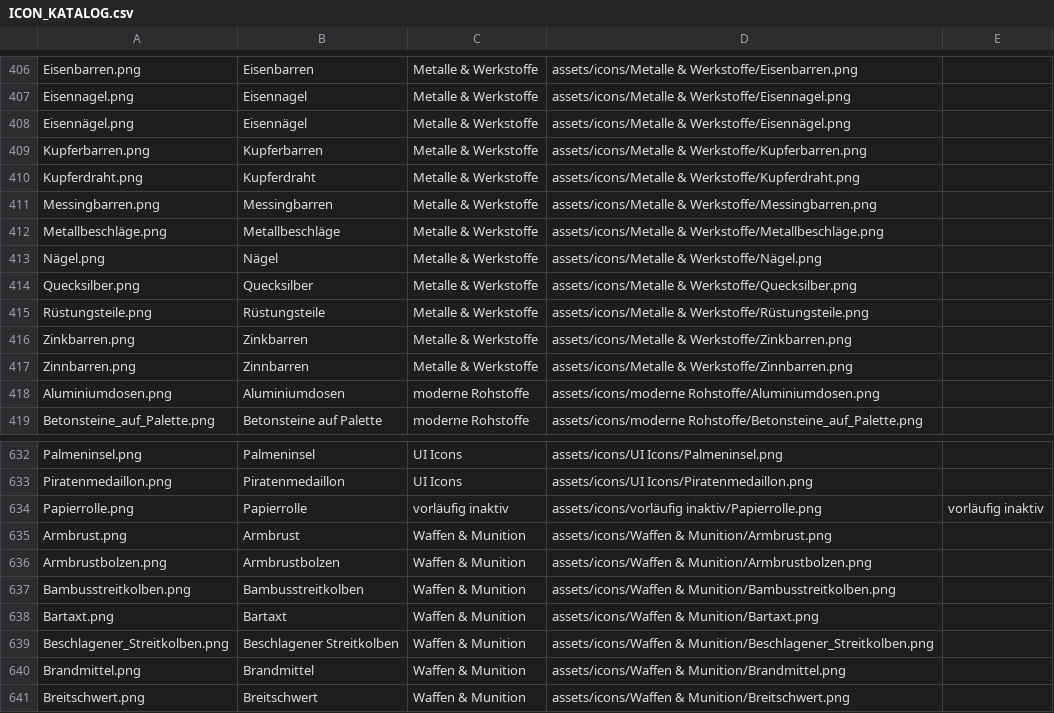
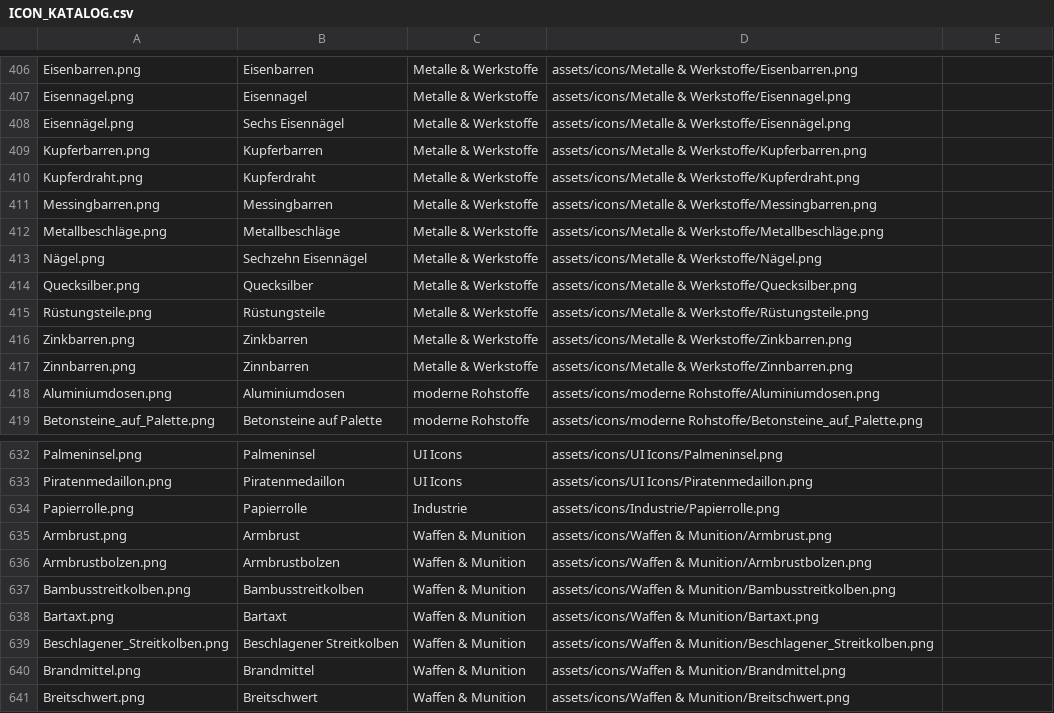
Before and after one commit to markusjungblut/asset_labor, a CSV file: docs/ICON_KATALOG.csv, drawn as a sheet; only a part is shown, gaps mark what is left out.

Commit message:
Correct nail icon labels and move Papierrolle to Industrie; remove inactive category

```diff
--- a/docs/ICON_KATALOG.csv
+++ b/docs/ICON_KATALOG.csv
@@ -407,3 +407,3 @@
 "Eisennagel.png";"Eisennagel";"Metalle & Werkstoffe";"assets/icons/Metalle & Werkstoffe/Eisennagel.png";""
-"Eisennägel.png";"Eisennägel";"Metalle & Werkstoffe";"assets/icons/Metalle & Werkstoffe/Eisennägel.png";""
+"Eisennägel.png";"Sechs Eisennägel";"Metalle & Werkstoffe";"assets/icons/Metalle & Werkstoffe/Eisennägel.png";""
 "Kupferbarren.png";"Kupferbarren";"Metalle & Werkstoffe";"assets/icons/Metalle & Werkstoffe/Kupferbarren.png";""
@@ -412,3 +412,3 @@
 "Metallbeschläge.png";"Metallbeschläge";"Metalle & Werkstoffe";"assets/icons/Metalle & Werkstoffe/Metallbeschläge.png";""
-"Nägel.png";"Nägel";"Metalle & Werkstoffe";"assets/icons/Metalle & Werkstoffe/Nägel.png";""
+"Nägel.png";"Sechzehn Eisennägel";"Metalle & Werkstoffe";"assets/icons/Metalle & Werkstoffe/Nägel.png";""
 "Quecksilber.png";"Quecksilber";"Metalle & Werkstoffe";"assets/icons/Metalle & Werkstoffe/Quecksilber.png";""
@@ -633,3 +633,3 @@
 "Piratenmedaillon.png";"Piratenmedaillon";"UI Icons";"assets/icons/UI Icons/Piratenmedaillon.png";""
-"Papierrolle.png";"Papierrolle";"vorläufig inaktiv";"assets/icons/vorläufig inaktiv/Papierrolle.png";"vorläufig inaktiv"
+"Papierrolle.png";"Papierrolle";"Industrie";"assets/icons/Industrie/Papierrolle.png";""
 "Armbrust.png";"Armbrust";"Waffen & Munition";"assets/icons/Waffen & Munition/Armbrust.png";""
```
Also changed, not shown: 3 other files.
